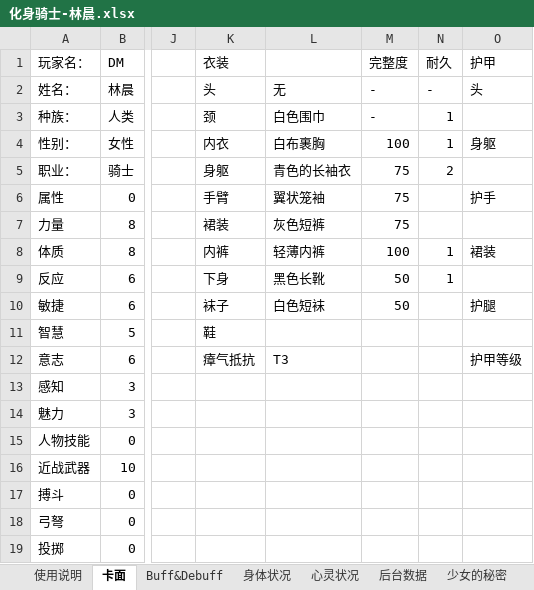
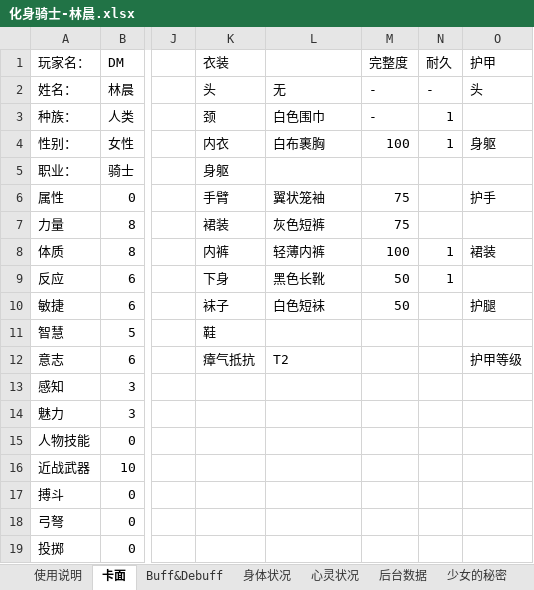
Before and after one commit to mie001/Crisom-dungeon, an Excel workbook: 人物卡/化身骑士-林晨.xlsx, sheet 卡面, drawn as a sheet; only a part is shown, gaps mark what is left out; values as stored, in another font and other column widths than the file's, no borders; conditional formats not drawn; the diff names each change by its address in the sheet, - before the commit and + after, or states it on an @@ line.

```diff
--- a/人物卡/化身骑士-林晨.xlsx (sheet 卡面)
+++ b/人物卡/化身骑士-林晨.xlsx (sheet 卡面)
-L5: 青色的长袖衣
+L5: (empty)
-M5 (完整度): 75
+M5 (完整度): (empty)
-N5 (耐久): 2
+N5 (耐久): (empty)
-L12: T3
+L12: T2
```
Also changed, not shown: 人物卡/人类魔法少女尤妮尔.xlsx, 资料库/怪物资料库【PC】.xlsx.
